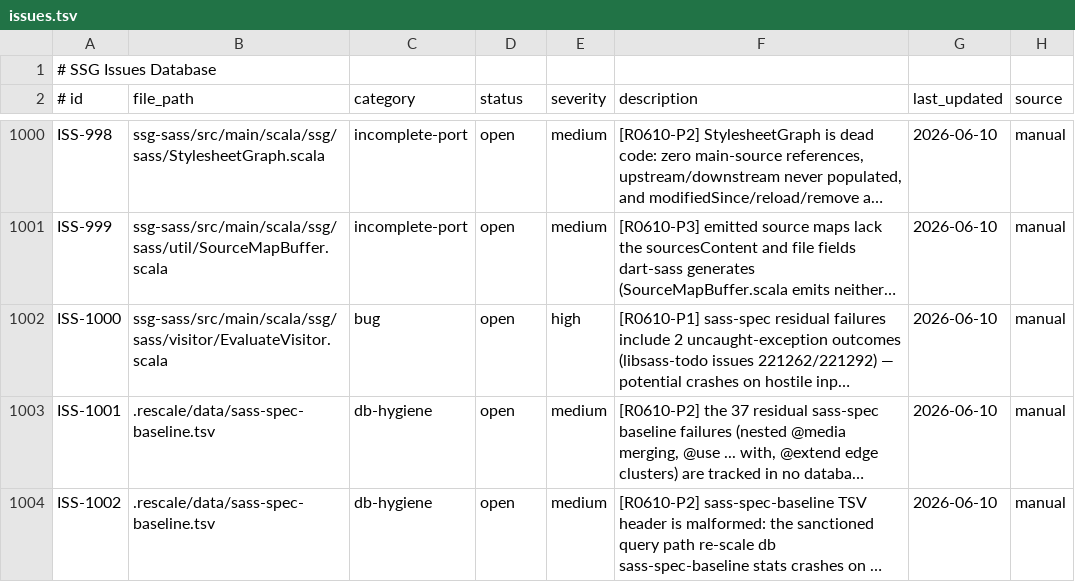
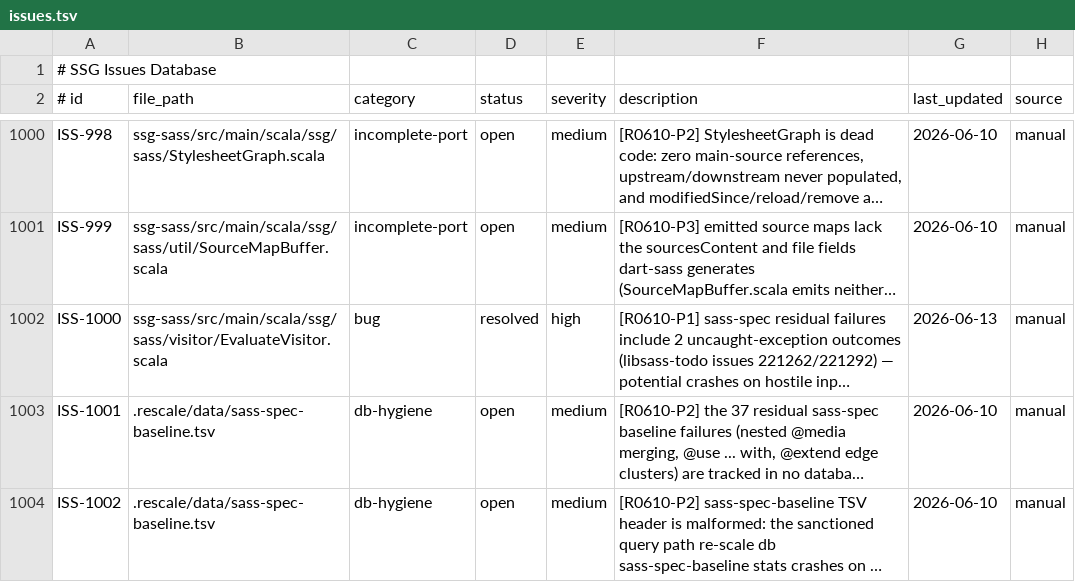
Before and after one commit to scala-steward/ssg, a TSV file: .rescale/data/issues.tsv, drawn as a sheet; only a part is shown, gaps mark what is left out; long unchanged cells end in …; the diff names each change by its address in the sheet, - before the commit and + after, or states it on an @@ line.

```diff
--- a/.rescale/data/issues.tsv
+++ b/.rescale/data/issues.tsv
-D1002 (status): open
+D1002 (status): resolved
-G1002 (last_updated): 2026-06-10
+G1002 (last_updated): 2026-06-13
```
Also changed, not shown: 1 other file.
